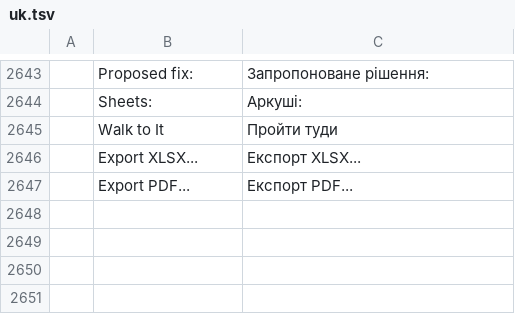
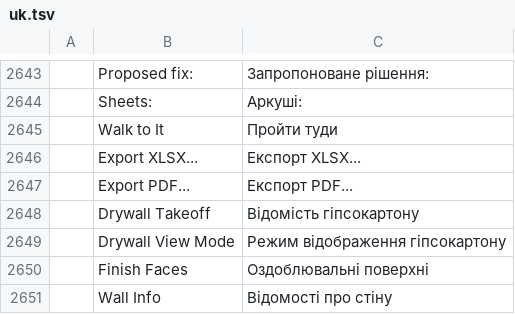
Before and after one commit to AICodeForgedev/cadaddy, a TSV file: crates/ui-egui/src/i18n/uk.tsv, drawn as a sheet; only a part is shown, gaps mark what is left out.

Commit message:
merge-batch fix: i18n rows for drywallviews' commands (uk catalog check)

```diff
--- a/crates/ui-egui/src/i18n/uk.tsv
+++ b/crates/ui-egui/src/i18n/uk.tsv
@@ -2647 +2647,5 @@
 	Export PDF...	Експорт PDF...
+	Drywall Takeoff	Відомість гіпсокартону
+	Drywall View Mode	Режим відображення гіпсокартону
+	Finish Faces	Оздоблювальні поверхні
+	Wall Info	Відомості про стіну
```
Also changed, not shown: crates/ui-egui/src/i18n/ar.tsv, crates/ui-egui/src/i18n/cs.tsv, 9 other files.
